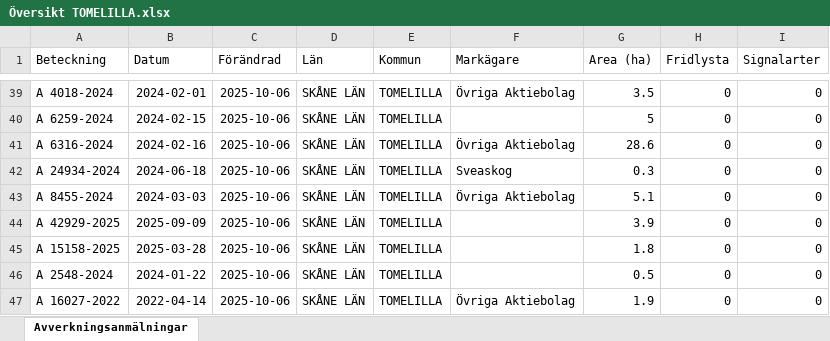
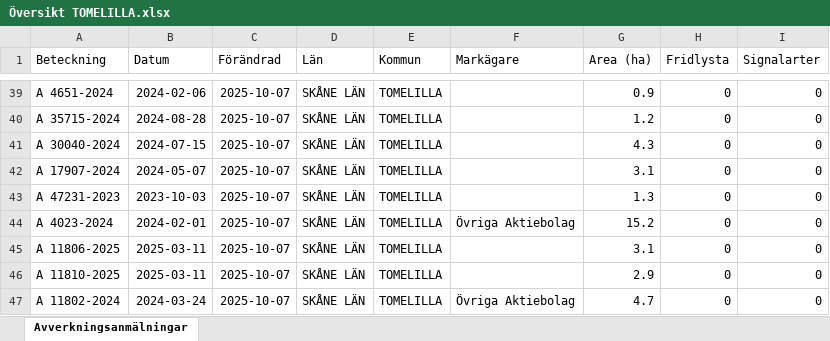
Before and after one commit to klasma/Logging_1270, an Excel workbook: Översikt TOMELILLA.xlsx, sheet Avverkningsanmälningar, drawn as a sheet; only a part is shown, gaps mark what is left out; values as stored, in another font and other column widths than the file's, no borders; the diff covers the shown part only; the diff names each change by its address in the sheet, - before the commit and + after, or states it on an @@ line.

```diff
--- a/Översikt TOMELILLA.xlsx (sheet Avverkningsanmälningar)
+++ b/Översikt TOMELILLA.xlsx (sheet Avverkningsanmälningar)
-A39 (Beteckning): A 4018-2024
+A39 (Beteckning): A 4651-2024
-B39 (Datum): 2024-02-01
+B39 (Datum): 2024-02-06
-C39:C47 (Förändrad): 2025-10-06
+C39:C47 (Förändrad): 2025-10-07
-F39 (Markägare): Övriga Aktiebolag
+F39 (Markägare): (empty)
-G39 (Area (ha)): 3.5
+G39 (Area (ha)): 0.9
-A40 (Beteckning): A 6259-2024
+A40 (Beteckning): A 35715-2024
-B40 (Datum): 2024-02-15
+B40 (Datum): 2024-08-28
-G40 (Area (ha)): 5
+G40 (Area (ha)): 1.2
-A41 (Beteckning): A 6316-2024
+A41 (Beteckning): A 30040-2024
-B41 (Datum): 2024-02-16
+B41 (Datum): 2024-07-15
-F41 (Markägare): Övriga Aktiebolag
+F41 (Markägare): (empty)
-G41 (Area (ha)): 28.6
+G41 (Area (ha)): 4.3
-A42 (Beteckning): A 24934-2024
+A42 (Beteckning): A 17907-2024
-B42 (Datum): 2024-06-18
+B42 (Datum): 2024-05-07
-F42 (Markägare): Sveaskog
+F42 (Markägare): (empty)
-G42 (Area (ha)): 0.3
+G42 (Area (ha)): 3.1
-A43 (Beteckning): A 8455-2024
+A43 (Beteckning): A 47231-2023
-B43 (Datum): 2024-03-03
+B43 (Datum): 2023-10-03
-F43 (Markägare): Övriga Aktiebolag
+F43 (Markägare): (empty)
-G43 (Area (ha)): 5.1
+G43 (Area (ha)): 1.3
-A44 (Beteckning): A 42929-2025
+A44 (Beteckning): A 4023-2024
-B44 (Datum): 2025-09-09
+B44 (Datum): 2024-02-01
-F44 (Markägare): (empty)
+F44 (Markägare): Övriga Aktiebolag
-G44 (Area (ha)): 3.9
+G44 (Area (ha)): 15.2
-A45 (Beteckning): A 15158-2025
+A45 (Beteckning): A 11806-2025
-B45 (Datum): 2025-03-28
+B45 (Datum): 2025-03-11
-G45 (Area (ha)): 1.8
+G45 (Area (ha)): 3.1
-A46 (Beteckning): A 2548-2024
+A46 (Beteckning): A 11810-2025
-B46 (Datum): 2024-01-22
+B46 (Datum): 2025-03-11
-G46 (Area (ha)): 0.5
+G46 (Area (ha)): 2.9
-A47 (Beteckning): A 16027-2022
+A47 (Beteckning): A 11802-2024
-B47 (Datum): 2022-04-14
+B47 (Datum): 2024-03-24
-G47 (Area (ha)): 1.9
+G47 (Area (ha)): 4.7
```
Also changed, not shown: 552 edited cells elsewhere in this sheet, artfynd/A 2018-2024 artfynd.xlsx, artfynd/A 23466-2022 artfynd.xlsx, 51 other files.
